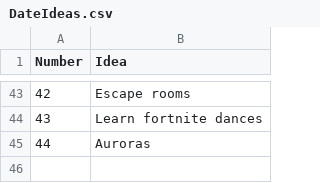
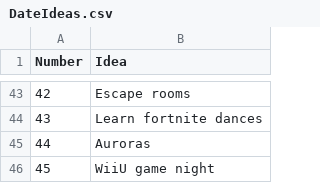
Before and after one commit to JWoodbr/JustTheLittleThings, a CSV file: DateIdeas.csv, drawn as a sheet; only a part is shown, gaps mark what is left out.

Commit message:
Update DateIdeas.csv

```diff
--- a/DateIdeas.csv
+++ b/DateIdeas.csv
@@ -45 +45,2 @@
 44,Auroras
+45,WiiU game night
```
